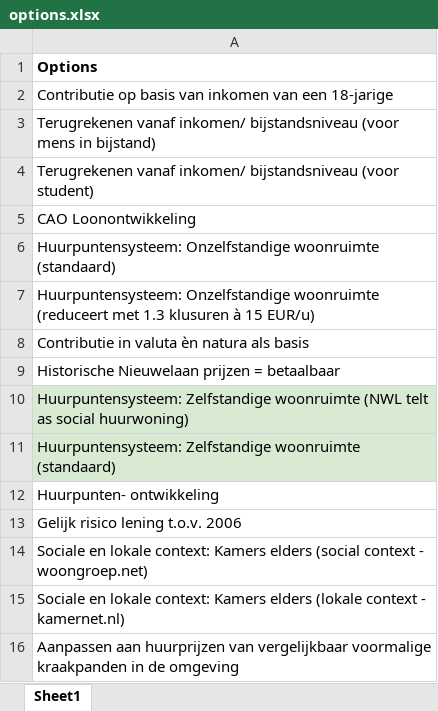
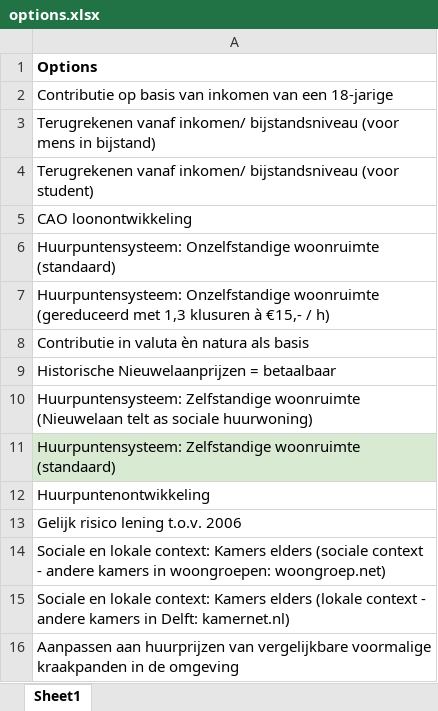
Before and after one commit to JuliusSchlumberger/votingPlatform, an Excel workbook: assets/options.xlsx, sheet Sheet1, drawn as a sheet; values as stored, in another font and other column widths than the file's, no borders; the diff names each change by its address in the sheet, - before the commit and + after, or states it on an @@ line.

```diff
--- a/assets/options.xlsx (sheet Sheet1)
+++ b/assets/options.xlsx (sheet Sheet1)
-A5: CAO Loonontwikkeling
+A5: CAO loonontwikkeling
-A7: …Onzelfstandige woonruimte (reduceert met 1.3 klusuren à 15 EUR/u)
+A7: …Onzelfstandige woonruimte (gereduceerd met 1,3 klusuren à €15,- / h)
-A9: Historische Nieuwelaan prijzen = betaalbaar
+A9: Historische Nieuwelaanprijzen = betaalbaar
-A10: …Zelfstandige woonruimte (NWL telt as social huurwoning)
+A10: …Zelfstandige woonruimte (Nieuwelaan telt as sociale huurwoning)
-A10 fill: #D9EAD3
+A10 fill: none
-A12: Huurpunten- ontwikkeling
+A12: Huurpuntenontwikkeling
-A14: …Kamers elders (social context - woongroep.net)
+A14: …Kamers elders (sociale context - andere kamers in woongroepen: woongroep.net)
-A15: …context - kamernet.nl)
+A15: …context - andere kamers in Delft: kamernet.nl)
-A16: …huurprijzen van vergelijkbaar voormalige kraakpanden…
+A16: …huurprijzen van vergelijkbare voormalige kraakpanden…
```
Also changed, not shown: 6 other files.
